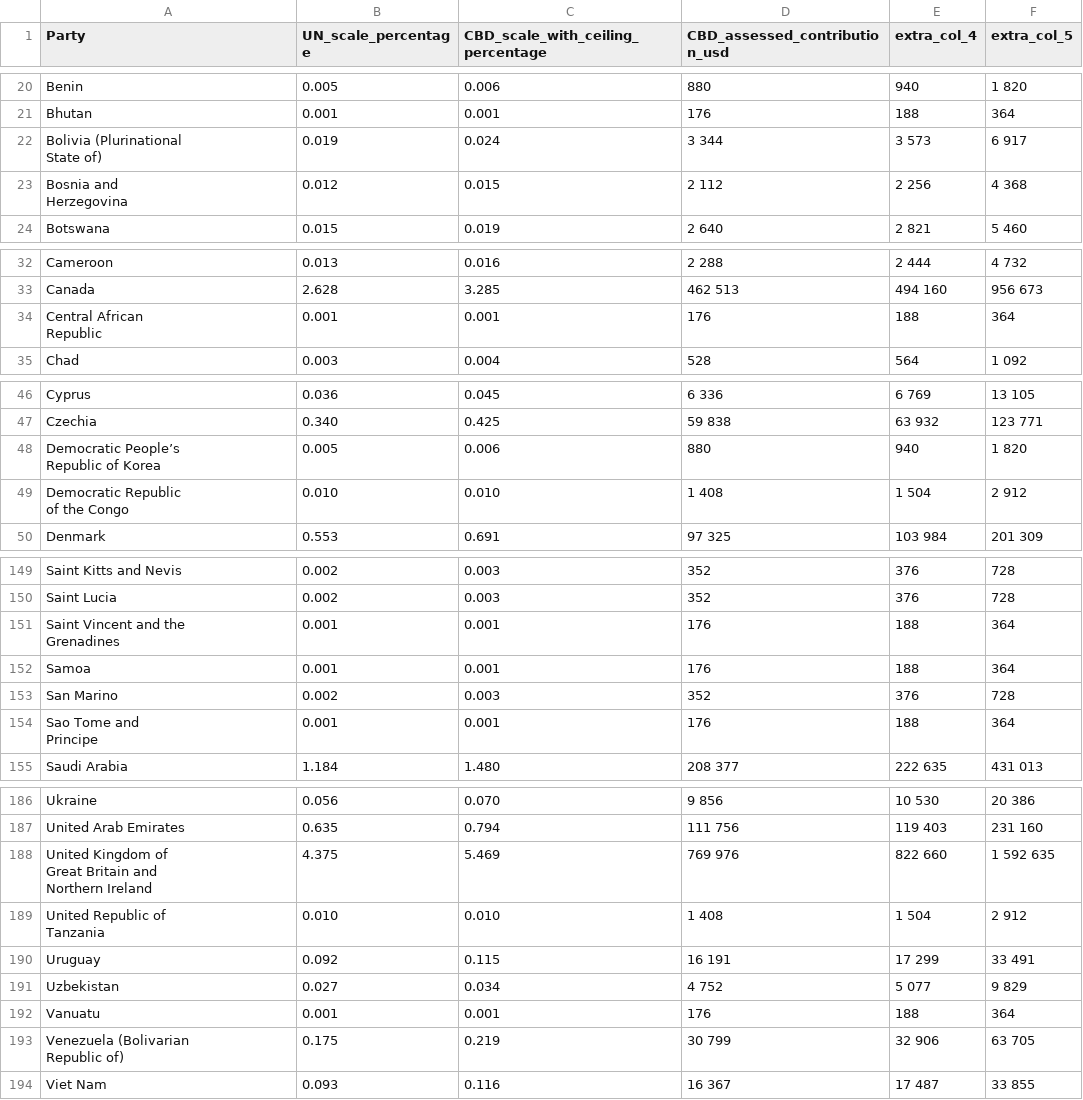
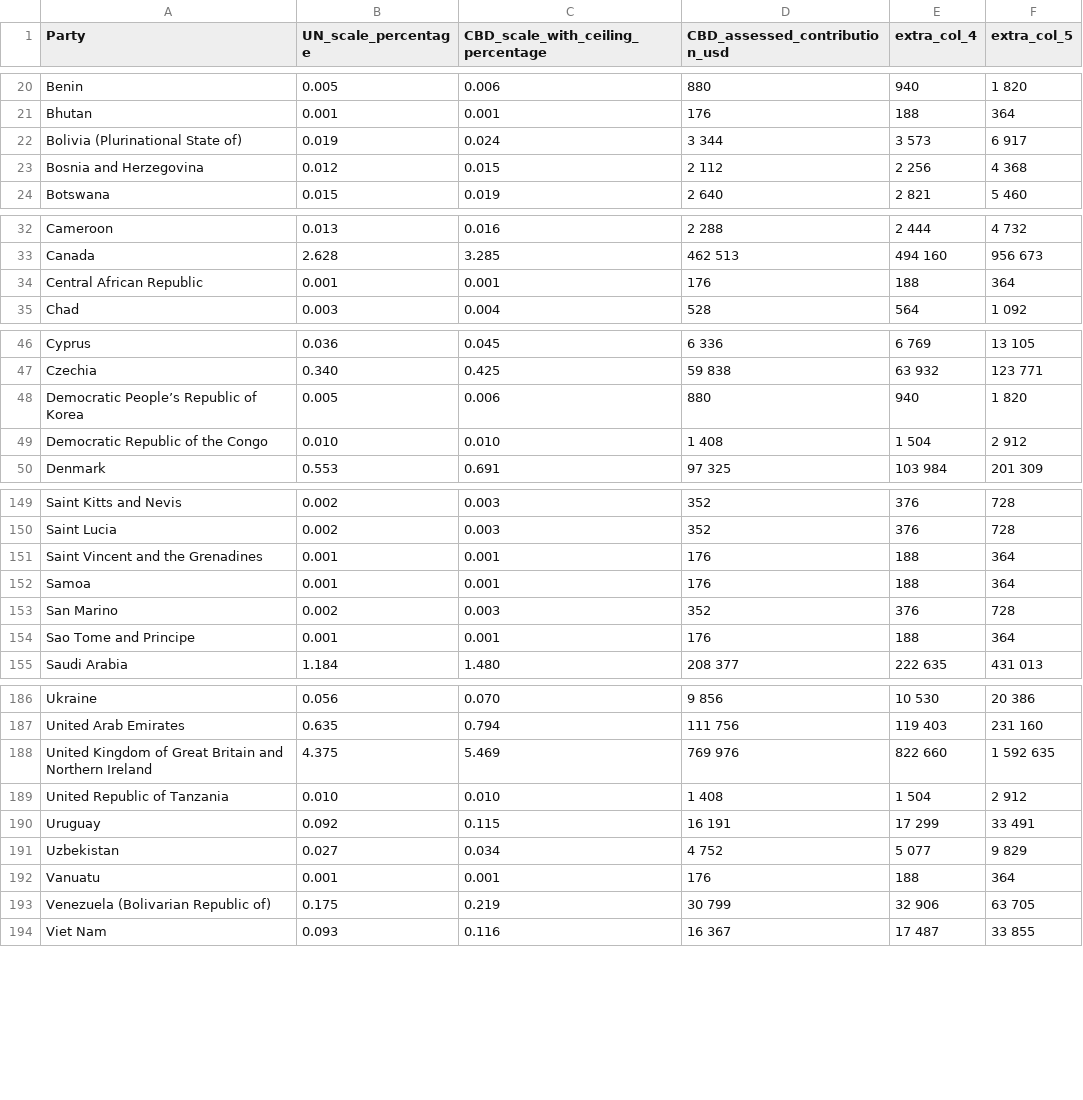
Before and after one commit to tierravivaai/cali-fund-allocation-model, a CSV file: data-raw/cbd_cop16_budget_table.csv, drawn as a sheet; only a part is shown, gaps mark what is left out; the diff covers the shown part only.

```diff
--- a/data-raw/cbd_cop16_budget_table.csv
+++ b/data-raw/cbd_cop16_budget_table.csv
@@ -21,6 +21,4 @@ Benin,0.005,0.006,880,940,1 820
 Bhutan,0.001,0.001,176,188,364
-"Bolivia (Plurinational
-State of)",0.019,0.024,3 344,3 573,6 917
-"Bosnia and
-Herzegovina",0.012,0.015,2 112,2 256,4 368
+Bolivia (Plurinational State of),0.019,0.024,3 344,3 573,6 917
+Bosnia and Herzegovina,0.012,0.015,2 112,2 256,4 368
 Botswana,0.015,0.019,2 640,2 821,5 460
@@ -35,4 +33,3 @@ Cameroon,0.013,0.016,2 288,2 444,4 732
 Canada,2.628,3.285,462 513,494 160,956 673
-"Central African
-Republic",0.001,0.001,176,188,364
+Central African Republic,0.001,0.001,176,188,364
 Chad,0.003,0.004,528,564,1 092
@@ -50,6 +47,4 @@ Cyprus,0.036,0.045,6 336,6 769,13 105
 Czechia,0.340,0.425,59 838,63 932,123 771
-"Democratic People’s
-Republic of Korea",0.005,0.006,880,940,1 820
-"Democratic Republic
-of the Congo",0.010,0.010,1 408,1 504,2 912
+Democratic People’s Republic of Korea,0.005,0.006,880,940,1 820
+Democratic Republic of the Congo,0.010,0.010,1 408,1 504,2 912
 Denmark,0.553,0.691,97 325,103 984,201 309
@@ -160,8 +150,6 @@ Saint Kitts and Nevis,0.002,0.003,352,376,728
 Saint Lucia,0.002,0.003,352,376,728
-"Saint Vincent and the
-Grenadines",0.001,0.001,176,188,364
+Saint Vincent and the Grenadines,0.001,0.001,176,188,364
 Samoa,0.001,0.001,176,188,364
 San Marino,0.002,0.003,352,376,728
-"Sao Tome and
-Principe",0.001,0.001,176,188,364
+Sao Tome and Principe,0.001,0.001,176,188,364
 Saudi Arabia,1.184,1.480,208 377,222 635,431 013
@@ -199,7 +187,4 @@ Ukraine,0.056,0.070,9 856,10 530,20 386
 United Arab Emirates,0.635,0.794,111 756,119 403,231 160
-"United Kingdom of
-Great Britain and
-Northern Ireland",4.375,5.469,769 976,822 660,1 592 635
-"United Republic of
-Tanzania",0.010,0.010,1 408,1 504,2 912
+United Kingdom of Great Britain and Northern Ireland,4.375,5.469,769 976,822 660,1 592 635
+United Republic of Tanzania,0.010,0.010,1 408,1 504,2 912
 Uruguay,0.092,0.115,16 191,17 299,33 491
@@ -207,4 +192,3 @@ Uzbekistan,0.027,0.034,4 752,5 077,9 829
 Vanuatu,0.001,0.001,176,188,364
-"Venezuela (Bolivarian
-Republic of)",0.175,0.219,30 799,32 906,63 705
+Venezuela (Bolivarian Republic of),0.175,0.219,30 799,32 906,63 705
 Viet Nam,0.093,0.116,16 367,17 487,33 855
```
Also changed, not shown: 4 edited cells elsewhere in this file, 3 other files.
